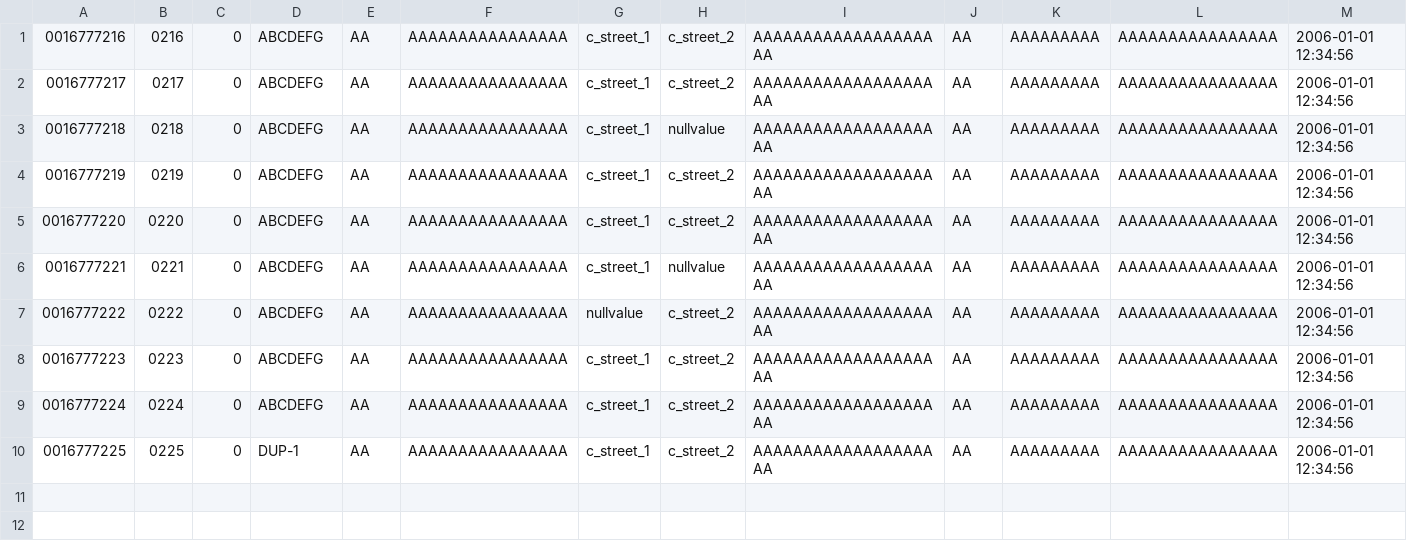
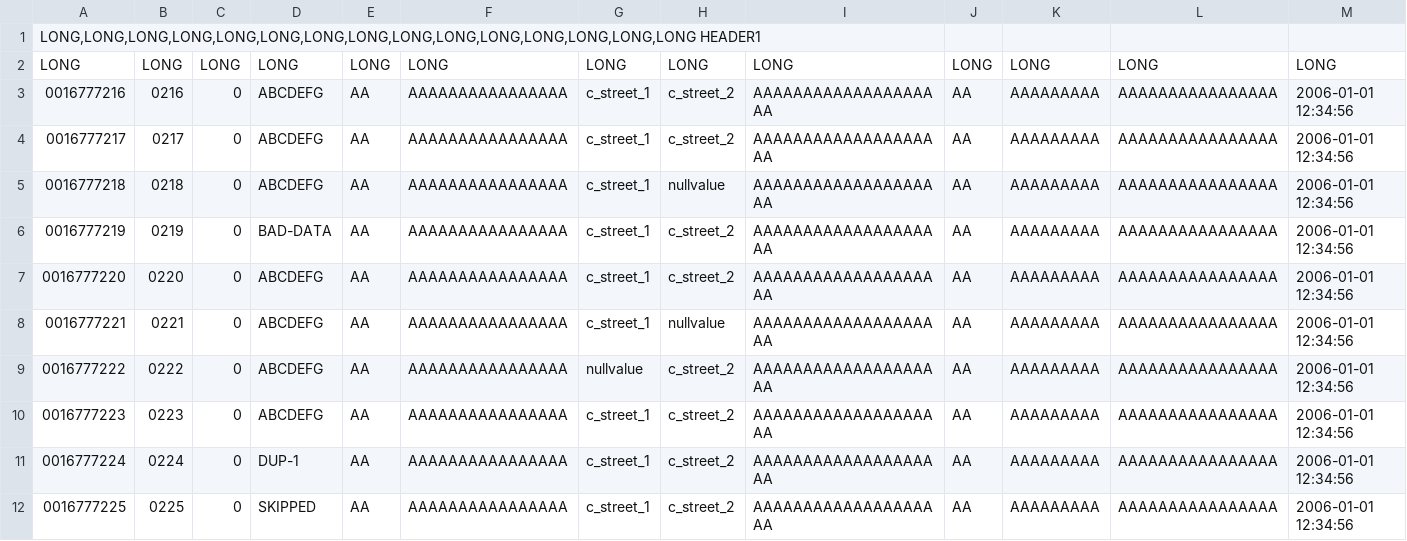
Before and after one commit to ossc-db/pg_bulkload, a CSV file: bin/data/data1.csv, drawn as a sheet; only a part is shown; addresses are those after the commit; rows hold the shown columns only; the diff names each change by its address in the sheet, - before the commit and + after, or states it on an @@ line.

```diff
--- a/bin/data/data1.csv
+++ b/bin/data/data1.csv
+row 1: LONG,LONG,LONG,LONG,LONG,LONG,LONG,LONG,LONG,LONG,LONG,LONG,LONG,LONG,LONG HEADER1
+row 2: LONG | LONG | LONG | LONG | LONG | LONG | LONG | LONG | LONG | LONG | LONG | LONG | LONG
-D6: ABCDEFG
+D6: BAD-DATA
-D11: ABCDEFG
+D11: DUP-1
-D12: DUP-1
+D12: SKIPPED
```
Also changed, not shown: bin/data/data2.csv, 20 other files.
